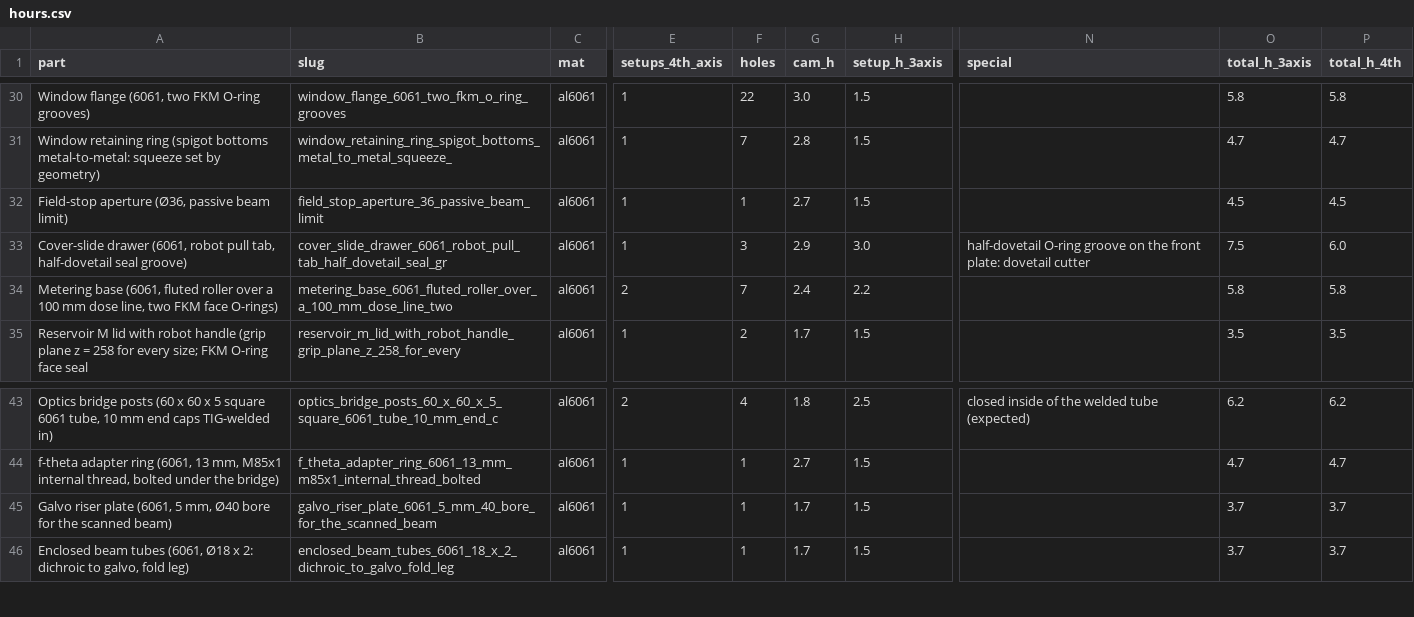
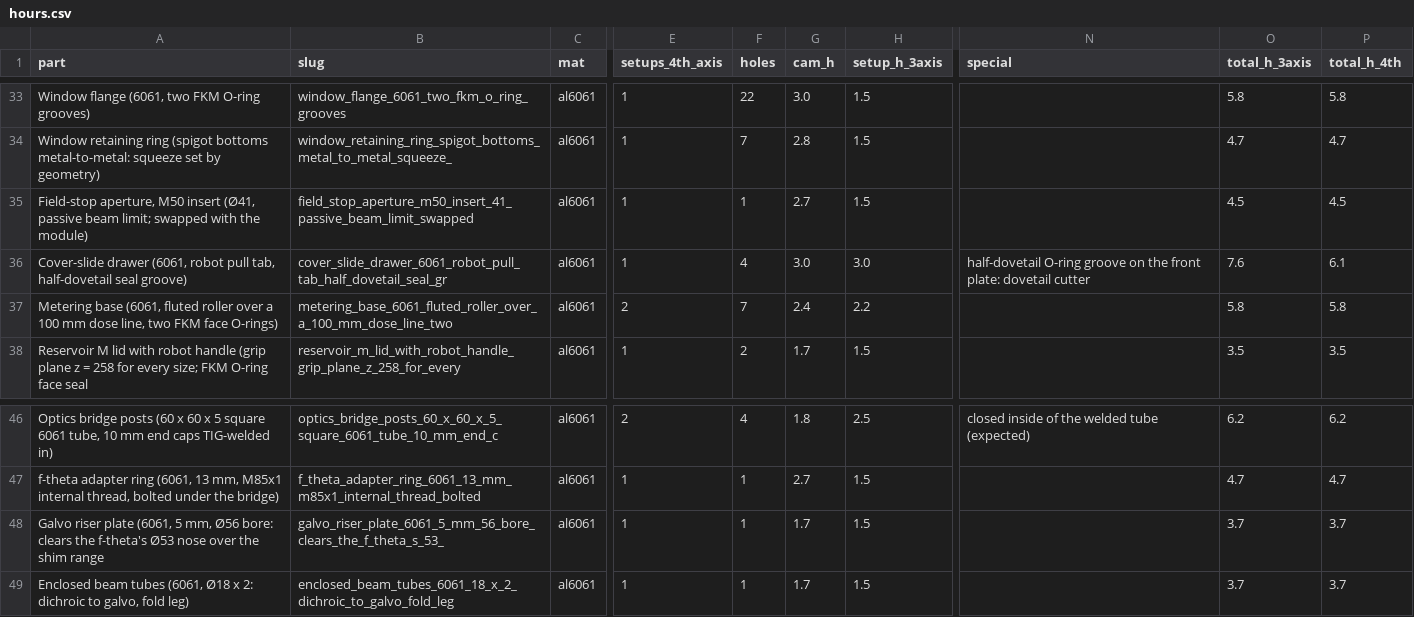
Before and after one commit to vertical-cloud-lab/digital-alloy-lab, a CSV file: desktop-lpbf/analysis/out/machining/hours.csv, drawn as a sheet; only a part is shown, gaps mark what is left out; addresses are those after the commit; the diff covers the shown part only; the diff names each change by its address in the sheet, - before the commit and + after, or states it on an @@ line.

```diff
--- a/desktop-lpbf/analysis/out/machining/hours.csv
+++ b/desktop-lpbf/analysis/out/machining/hours.csv
-A35 (part): Field-stop aperture (Ø36, passive beam limit)
+A35 (part): Field-stop aperture, M50 insert (Ø41, passive beam limit; swapped with the module)
-B35 (slug): field_stop_aperture_36_passive_beam_limit
+B35 (slug): field_stop_aperture_m50_insert_41_passive_beam_limit_swapped
-F36 (holes): 3
+F36 (holes): 4
-G36 (cam_h): 2.9
+G36 (cam_h): 3.0
-O36 (total_h_3axis): 7.5
+O36 (total_h_3axis): 7.6
-P36 (total_h_4th): 6.0
+P36 (total_h_4th): 6.1
-A48 (part): …5 mm, Ø40 bore for the scanned beam)
+A48 (part): …5 mm, Ø56 bore: clears the f-theta's Ø53 nose over the shim range
-B48 (slug): galvo_riser_plate_6061_5_mm_40_bore_for_the_scanned_beam
+B48 (slug): galvo_riser_plate_6061_5_mm_56_bore_clears_the_f_theta_s_53_
```
Also changed, not shown: 5 added rows, 1 removed row and 22 edited cells elsewhere in this file, 6 other files.
